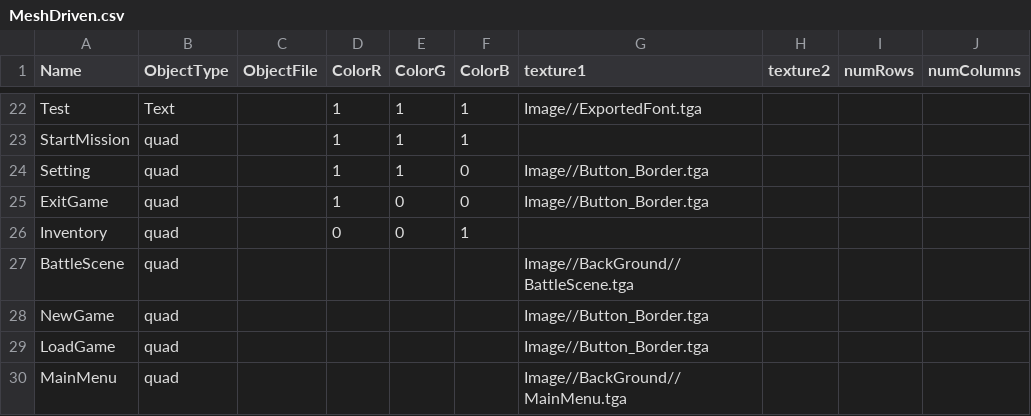
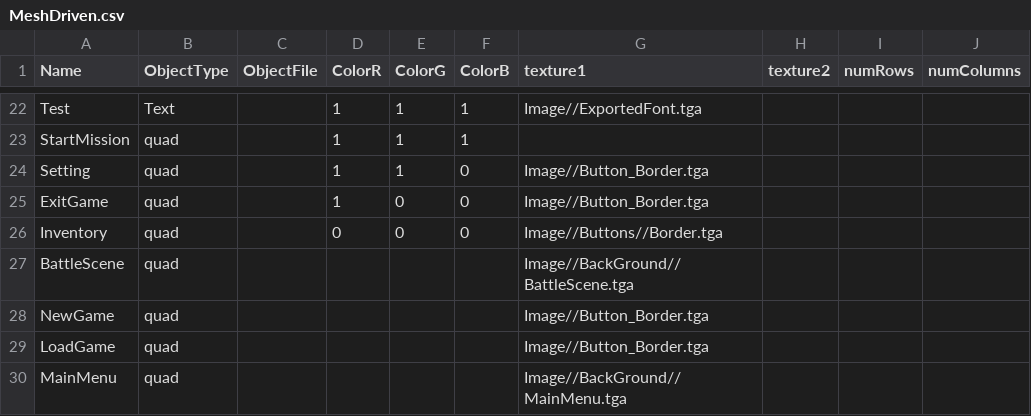
Before and after one commit to BlazeIgnite/SP4, a CSV file: SP4/Base/CSVFiles/MeshDriven.csv, drawn as a sheet; only a part is shown, gaps mark what is left out.

```diff
--- a/SP4/Base/CSVFiles/MeshDriven.csv
+++ b/SP4/Base/CSVFiles/MeshDriven.csv
@@ -25,3 +25,3 @@ Setting,quad,,1,1,0,Image//Button_Border.tga,,,
 ExitGame,quad,,1,0,0,Image//Button_Border.tga,,,
-Inventory,quad,,0,0,1,,,,
+Inventory,quad,,0,0,0,Image//Buttons//Border.tga,,,
 BattleScene,quad,,,,,Image//BackGround//BattleScene.tga,,,
```
Also changed, not shown: 7 other files.
